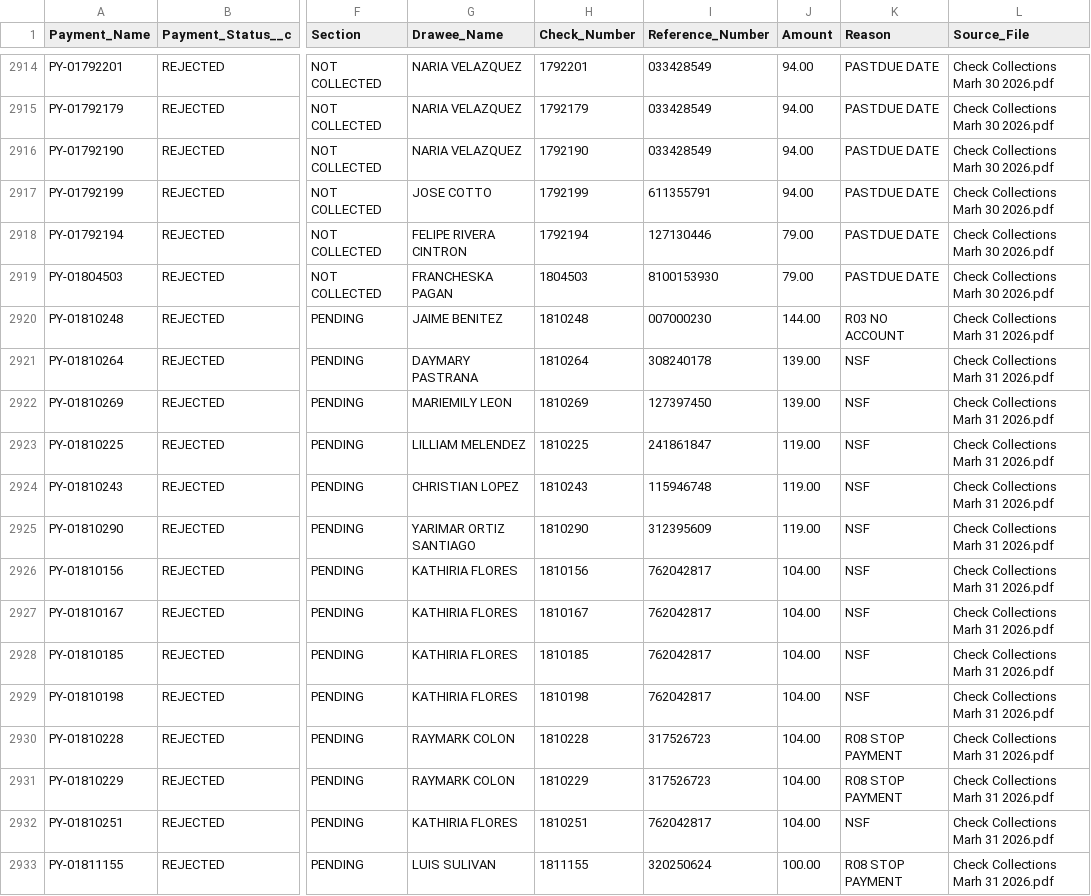
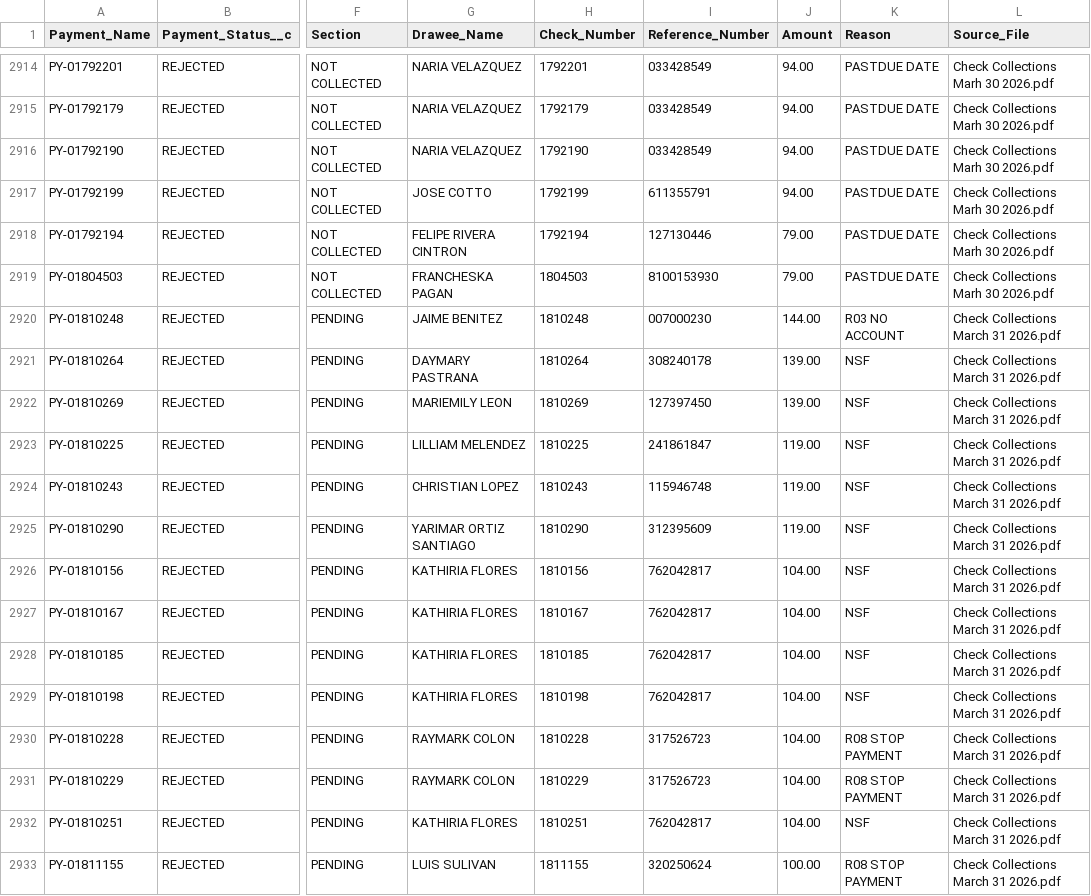
Before and after one commit to calopezp/SCRIPTS_LCS_2025, a CSV file: COLLECTIONS/index/collections_index.csv, drawn as a sheet; only a part is shown, gaps mark what is left out; the diff covers the shown part only; the diff names each change by its address in the sheet, - before the commit and + after, or states it on an @@ line.

```diff
--- a/COLLECTIONS/index/collections_index.csv
+++ b/COLLECTIONS/index/collections_index.csv
-L2920:L2933 (Source_File): Check Collections Marh 31 2026.pdf
+L2920:L2933 (Source_File): Check Collections March 31 2026.pdf
```
Also changed, not shown: 72 edited cells elsewhere in this file, 10 other files.
